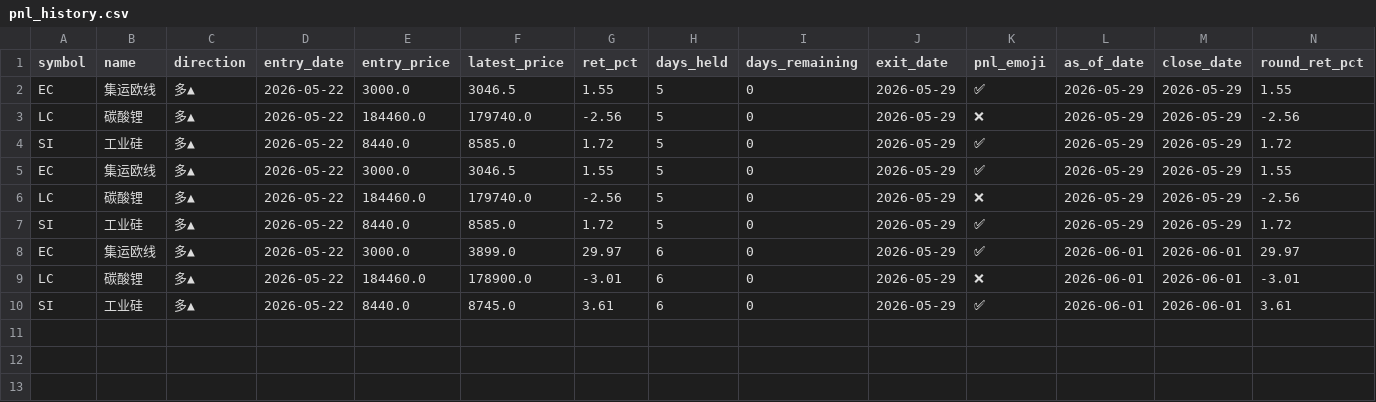
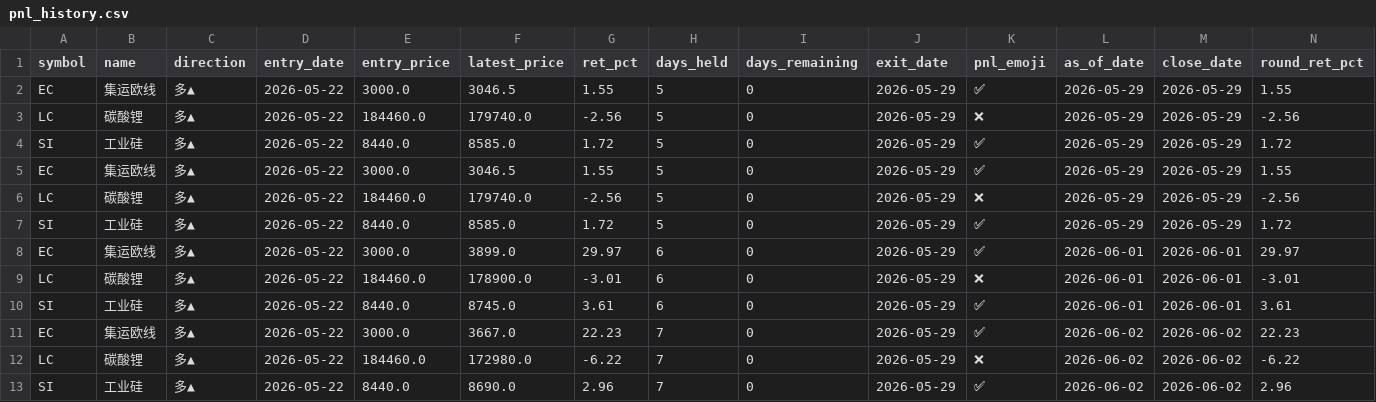
Before and after one commit to lyupaine-oss/alpha-factory-dashboard, a CSV file: backtest_outputs/pnl_history.csv, drawn as a sheet.

```diff
--- a/backtest_outputs/pnl_history.csv
+++ b/backtest_outputs/pnl_history.csv
@@ -10 +10,4 @@ LC,碳酸锂,多▲,2026-05-22,184460.0,178900.0,-3.01,6,0,2026-05-29,❌,2026-0
 SI,工业硅,多▲,2026-05-22,8440.0,8745.0,3.61,6,0,2026-05-29,✅,2026-06-01,2026-06-01,3.61
+EC,集运欧线,多▲,2026-05-22,3000.0,3667.0,22.23,7,0,2026-05-29,✅,2026-06-02,2026-06-02,22.23
+LC,碳酸锂,多▲,2026-05-22,184460.0,172980.0,-6.22,7,0,2026-05-29,❌,2026-06-02,2026-06-02,-6.22
+SI,工业硅,多▲,2026-05-22,8440.0,8690.0,2.96,7,0,2026-05-29,✅,2026-06-02,2026-06-02,2.96
```
Also changed, not shown: backtest_outputs/backtest_curves.csv, backtest_outputs/pnl_current.csv, 7 other files.
